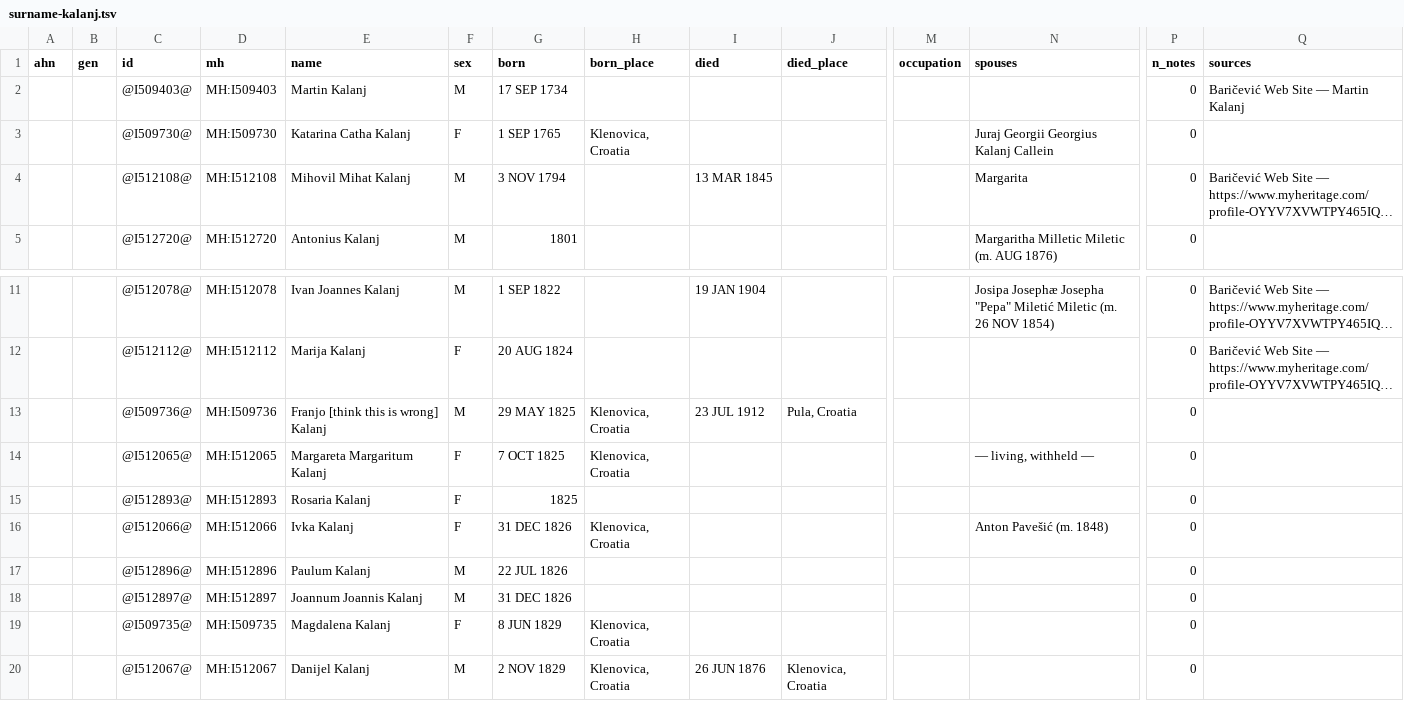
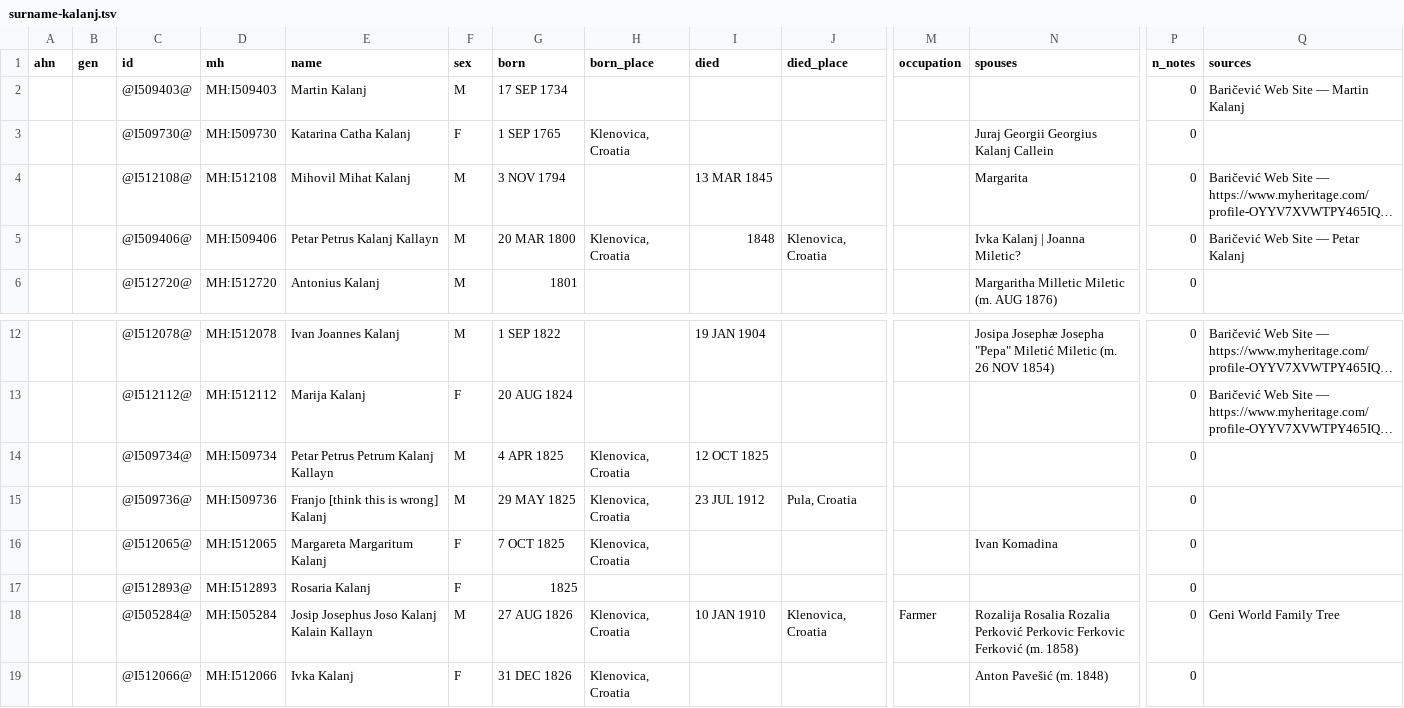
Before and after one commit to daviddef/TheBlazevic, a TSV file: data/surname-kalanj.tsv, drawn as a sheet; only a part is shown, gaps mark what is left out; the shorter side is filled out with more unchanged rows; long unchanged cells end in …; addresses are those after the commit; rows hold the shown columns only; the diff names each change by its address in the sheet, - before the commit and + after, or states it on an @@ line.

```diff
--- a/data/surname-kalanj.tsv
+++ b/data/surname-kalanj.tsv
+row 5:  |  | @I509406@ | MH:I509406 | Petar Petrus Kalanj Kallayn | M | 20 MAR 1800 | Klenovica, Croatia | 1848 | Klenovica, Croatia |  | Ivka Kalanj | Joanna Miletic? | 0 | Baričević Web Site — Petar Kalanj
+row 14:  |  | @I509734@ | MH:I509734 | Petar Petrus Petrum Kalanj Kallayn | M | 4 APR 1825 | Klenovica, Croatia | 12 OCT 1825 |  |  |  | 0
-N16 (spouses): — living, withheld —
+N16 (spouses): Ivan Komadina
+row 18:  |  | @I505284@ | MH:I505284 | Josip Josephus Joso Kalanj Kalain Kallayn | M | 27 AUG 1826 | Klenovica, Croatia | 10 JAN 1910 | Klenovica, Croatia | Farmer | Rozalija Rosalia Rozalia Perković Perkovic Ferkovic Ferković (m. 1858) | 0 | Geni World Family Tree
```
Also changed, not shown: data/surname-blazevic.tsv, data/surname-boras.tsv, 44 other files.
